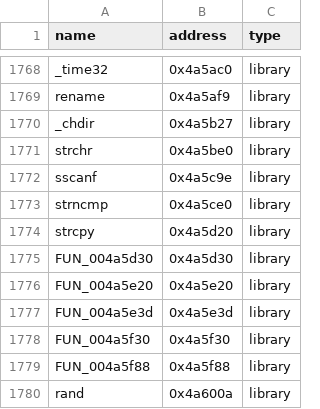
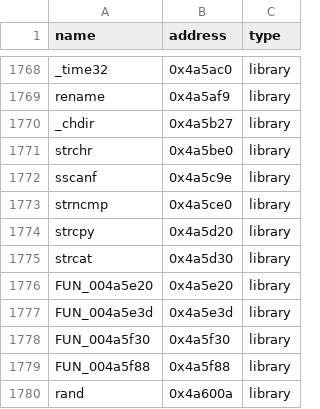
Before and after one commit to koishikois259/th08-multi, a CSV file: config/reccmp-functions.csv, drawn as a sheet; only a part is shown, gaps mark what is left out.

```diff
--- a/config/reccmp-functions.csv
+++ b/config/reccmp-functions.csv
@@ -1774,3 +1774,3 @@ strncmp,0x4a5ce0,library
 strcpy,0x4a5d20,library
-FUN_004a5d30,0x4a5d30,library
+strcat,0x4a5d30,library
 FUN_004a5e20,0x4a5e20,library
```
Also changed, not shown: config/library-matches.csv, config/mapping.csv, 3 other files.
